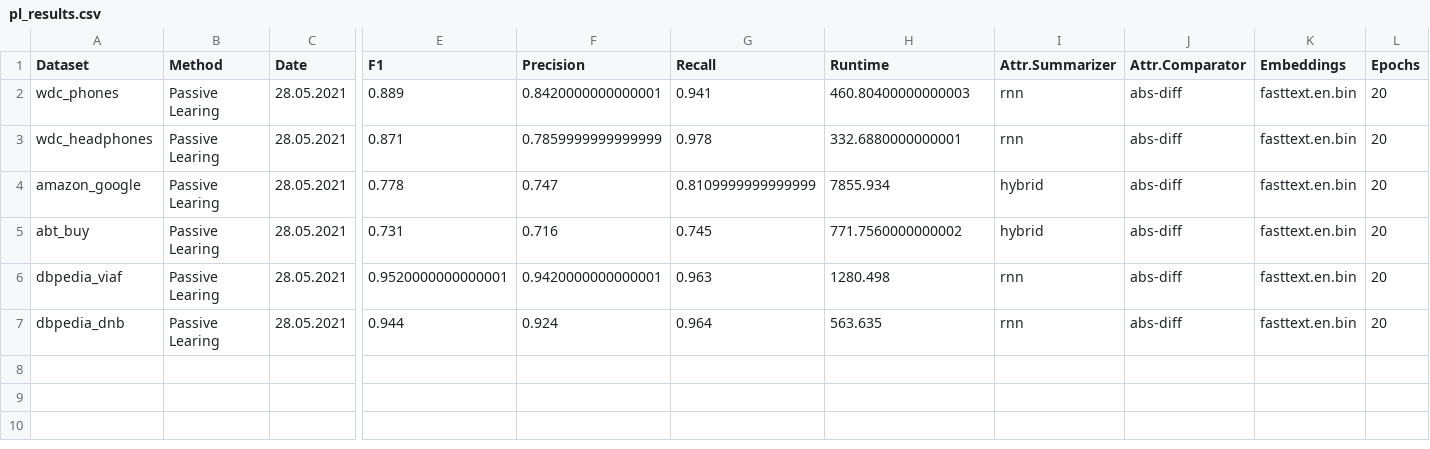
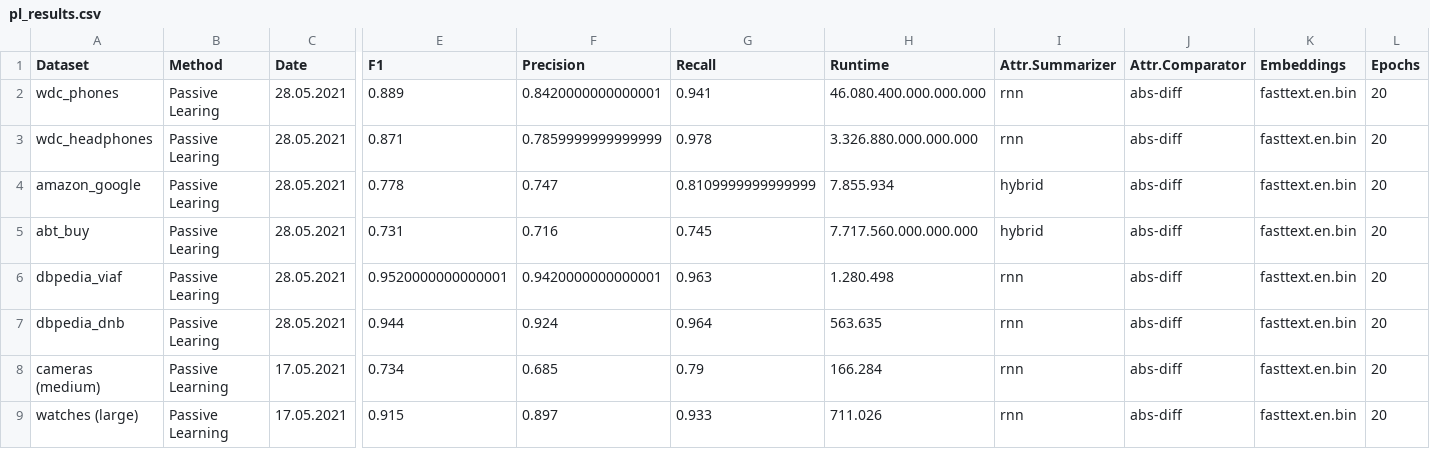
Before and after one commit to s-waitz/master-thesis-code, a CSV file: results/deepmatcher_2source/pl_results.csv, drawn as a sheet; only a part is shown, gaps mark what is left out; rows hold the shown columns only; the diff names each change by its address in the sheet, - before the commit and + after, or states it on an @@ line.

```diff
--- a/results/deepmatcher_2source/pl_results.csv
+++ b/results/deepmatcher_2source/pl_results.csv
-H2 (Runtime): 460.80400000000003
+H2 (Runtime): 46.080.400.000.000.000
-H3 (Runtime): 332.6880000000001
+H3 (Runtime): 3.326.880.000.000.000
-H4 (Runtime): 7855.934
+H4 (Runtime): 7.855.934
-H5 (Runtime): 771.7560000000002
+H5 (Runtime): 7.717.560.000.000.000
-H6 (Runtime): 1280.498
+H6 (Runtime): 1.280.498
+row 8: cameras (medium) | Passive Learning | 17.05.2021 | 0.734 | 0.685 | 0.79 | 166.284 | rnn | abs-diff | fasttext.en.bin | 20
+row 9: watches (large) | Passive Learning | 17.05.2021 | 0.915 | 0.897 | 0.933 | 711.026 | rnn | abs-diff | fasttext.en.bin | 20
```
Also changed, not shown: results/deepmatcher_2source/abt_buy/al_random_init_abt_buy.csv, results/deepmatcher_2source/dbpedia_dnb/al_tl_da_thresh_dbpedia_dnb.csv, 21 other files.
